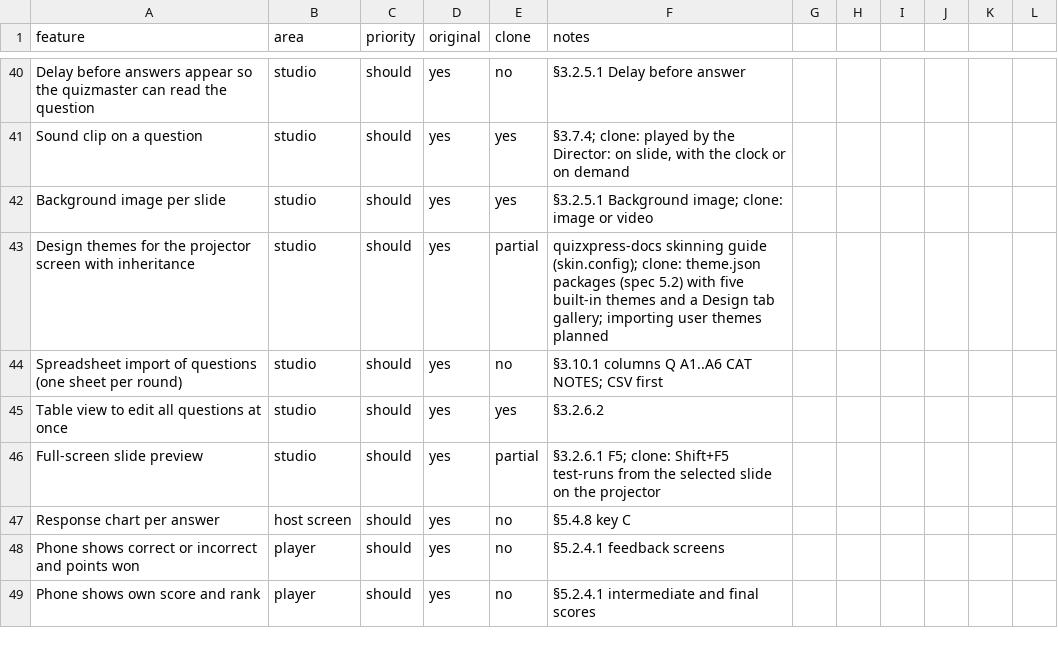
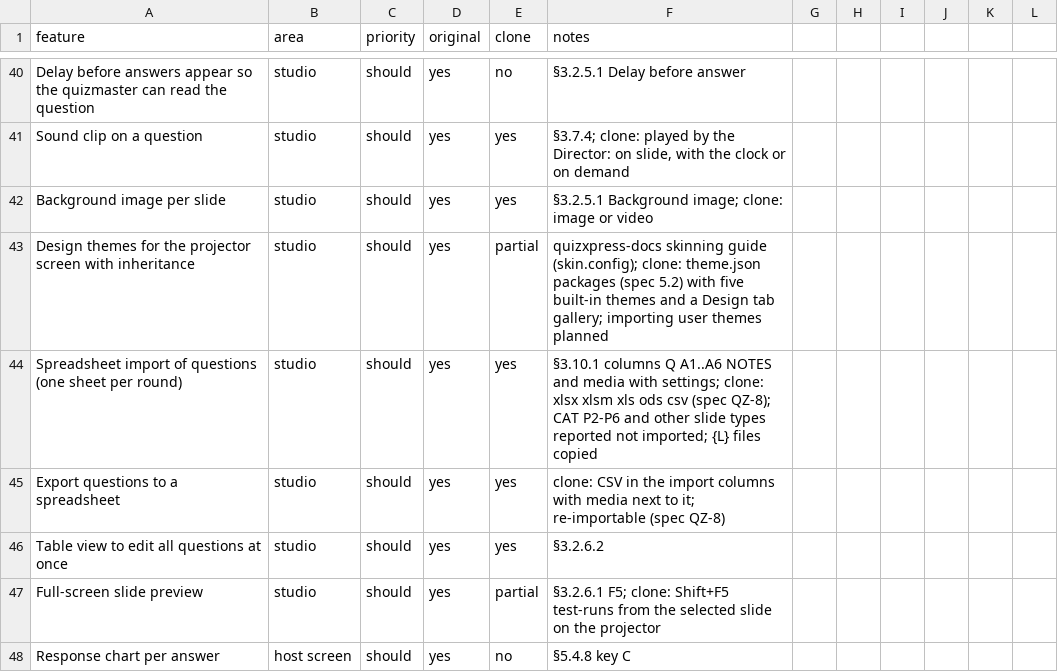
Before and after one commit to jakubkodajek/Buzzdome, a CSV file: replica/features.csv, drawn as a sheet; only a part is shown, gaps mark what is left out; the shorter side is filled out with more unchanged rows.

```diff
--- a/replica/features.csv
+++ b/replica/features.csv
@@ -43,3 +43,4 @@ Background image per slide,studio,should,yes,yes,§3.2.5.1 Background image; clo
 Design themes for the projector screen with inheritance,studio,should,yes,partial,quizxpress-docs skinning guide (skin.config); clone: theme.json packages (spec 5.2) with five built-in themes and a Design tab gallery; importing user themes planned
-Spreadsheet import of questions (one sheet per round),studio,should,yes,no,§3.10.1 columns Q A1..A6 CAT NOTES; CSV first
+Spreadsheet import of questions (one sheet per round),studio,should,yes,yes,§3.10.1 columns Q A1..A6 NOTES and media with settings; clone: xlsx xlsm xls ods csv (spec QZ-8); CAT P2-P6 and other slide types reported not imported; {L} files copied
+Export questions to a spreadsheet,studio,should,yes,yes,clone: CSV in the import columns with media next to it; re-importable (spec QZ-8)
 Table view to edit all questions at once,studio,should,yes,yes,§3.2.6.2
```
Also changed, not shown: 38 other files.
